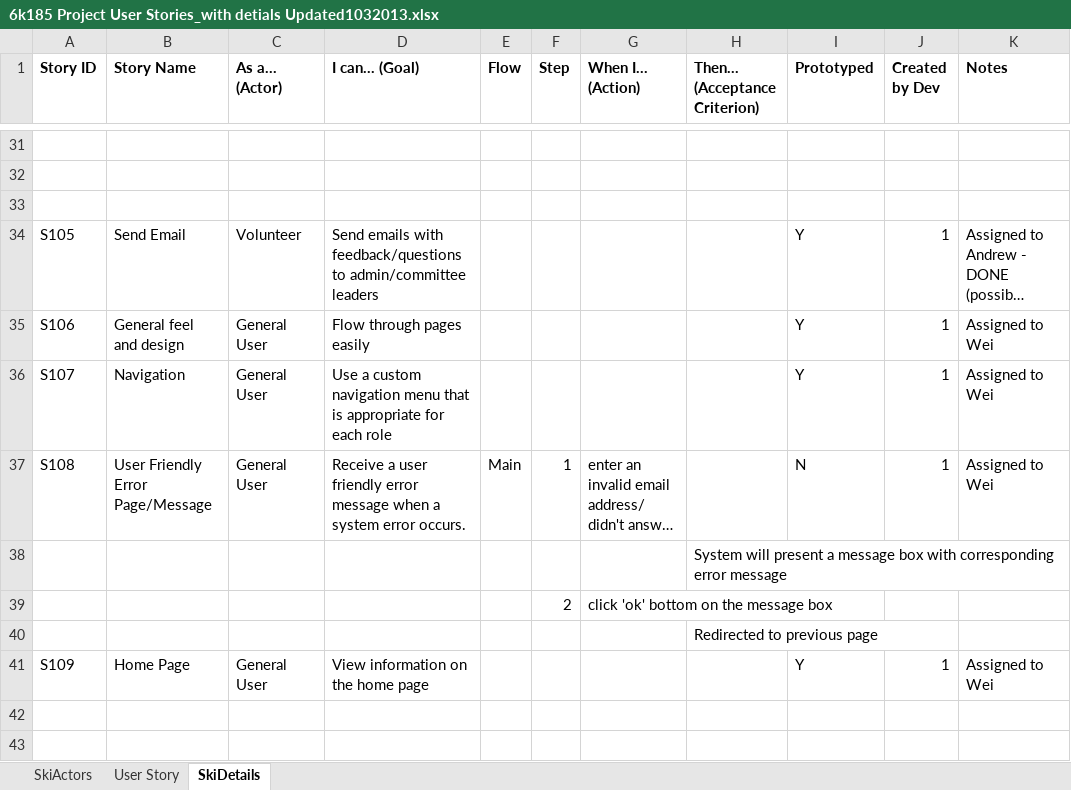
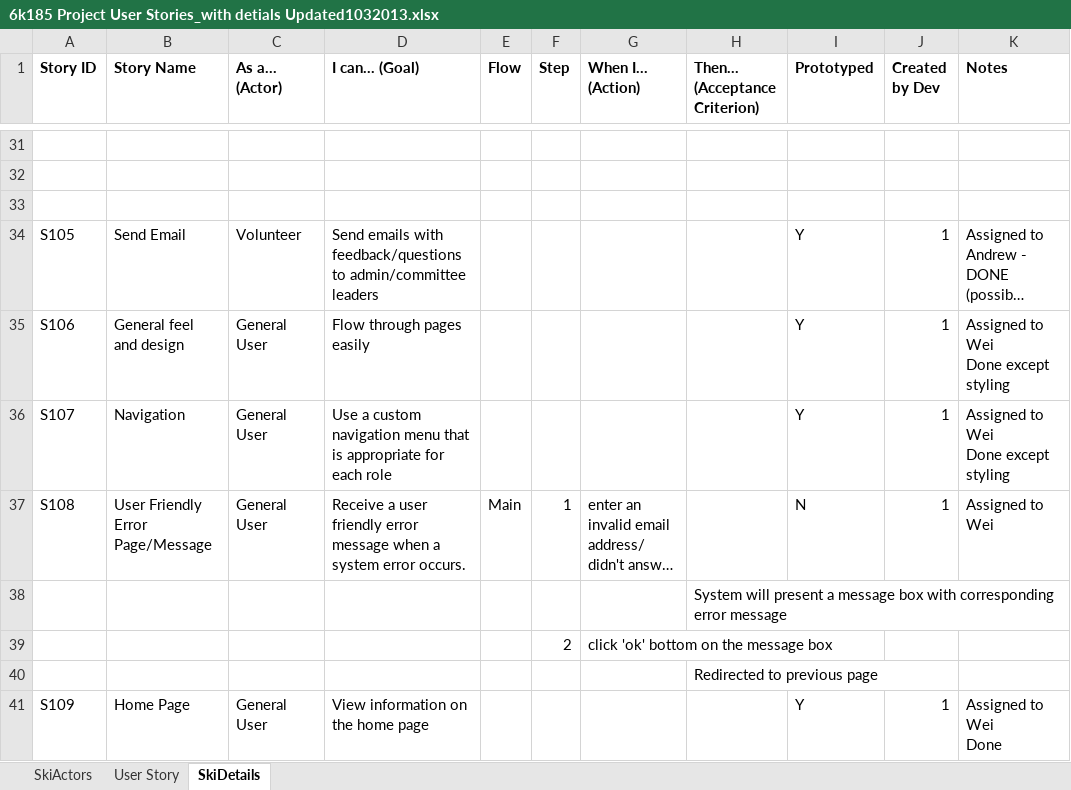
Before and after one commit to wgu1/SkiProject, an Excel workbook: 6K185_DocShare_Ski/6k185 Project User Stories_with detials Updated1032013.xlsx, sheet SkiDetails, drawn as a sheet; only a part is shown, gaps mark what is left out; long unchanged cells end in …; values as stored, in another font and other column widths than the file's, no borders; ↵ is a line break in a cell; the diff names each change by its address in the sheet, - before the commit and + after, or states it on an @@ line.

```diff
--- a/6K185_DocShare_Ski/6k185 Project User Stories_with detials Updated1032013.xlsx (sheet SkiDetails)
+++ b/6K185_DocShare_Ski/6k185 Project User Stories_with detials Updated1032013.xlsx (sheet SkiDetails)
-K35:K36 (Notes): Assigned to Wei
+K35:K36 (Notes): Assigned to Wei ↵ Done except styling
-K41 (Notes): Assigned to Wei
+K41 (Notes): Assigned to Wei ↵ Done
```
Also changed, not shown: 7 other files.
